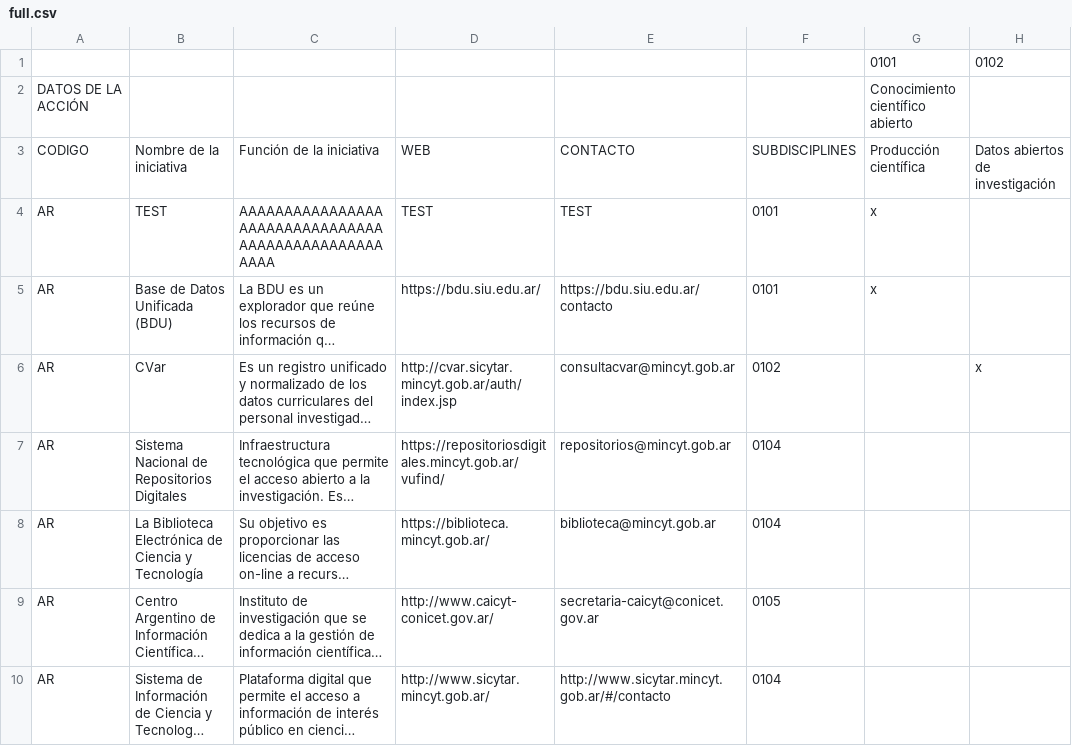
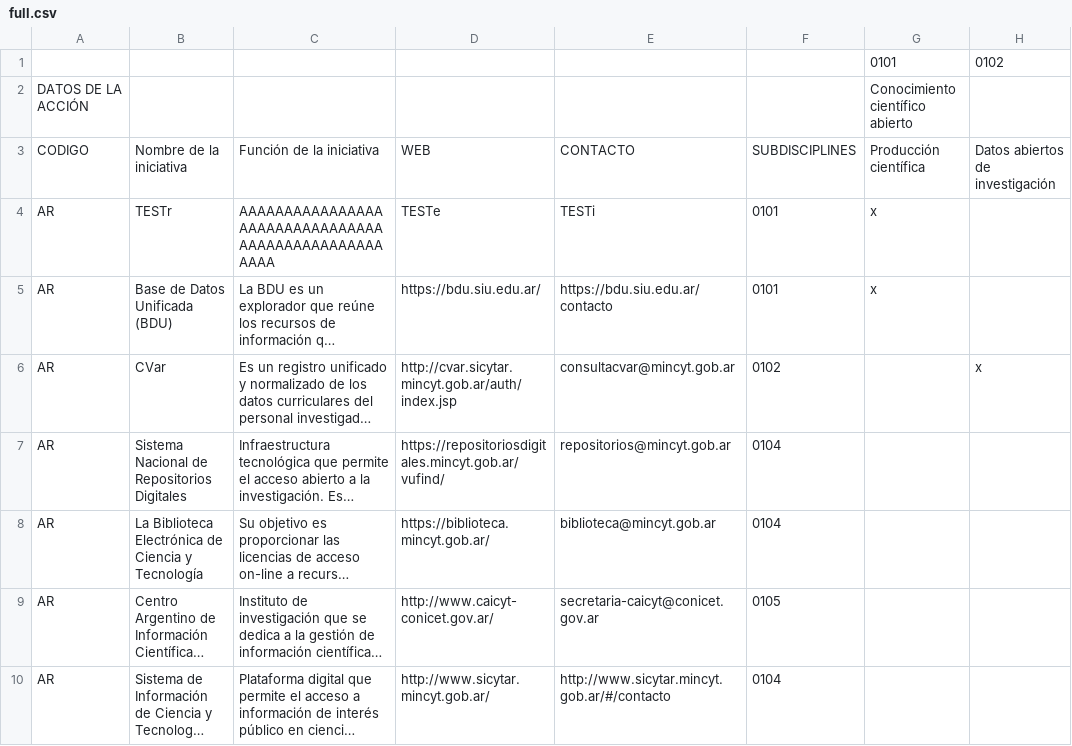
Before and after one commit to Andres21sb/Dashboard_Recomendaciones_UNESCO, a CSV file: csv files/full.csv, drawn as a sheet; only a part is shown; long unchanged cells end in …; the diff names each change by its address in the sheet, - before the commit and + after, or states it on an @@ line.

Commit message:
small changes

```diff
--- a/csv files/full.csv
+++ b/csv files/full.csv
-B4: TEST
+B4: TESTr
-D4: TEST
+D4: TESTe
-E4: TEST
+E4: TESTi
```
